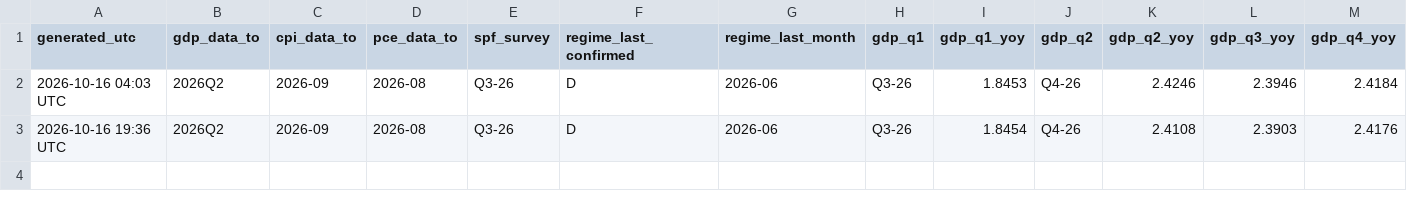
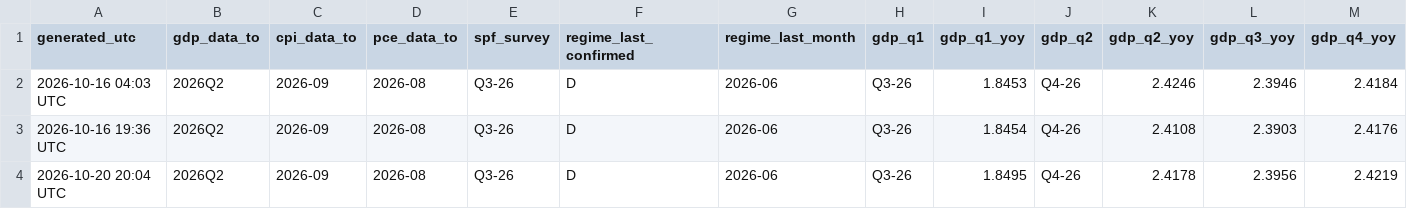
Before and after one commit to cdyates5/Econometric-Models, a CSV file: archive/forecast_log.csv, drawn as a sheet; only a part is shown; rows hold the shown columns only; the diff names each change by its address in the sheet, - before the commit and + after, or states it on an @@ line.

```diff
--- a/archive/forecast_log.csv
+++ b/archive/forecast_log.csv
+row 4: 2026-10-20 20:04 UTC | 2026Q2 | 2026-09 | 2026-08 | Q3-26 | D | 2026-06 | Q3-26 | 1.8495 | Q4-26 | 2.4178 | 2.3956 | 2.4219
```
Also changed, not shown: 2 other files.
